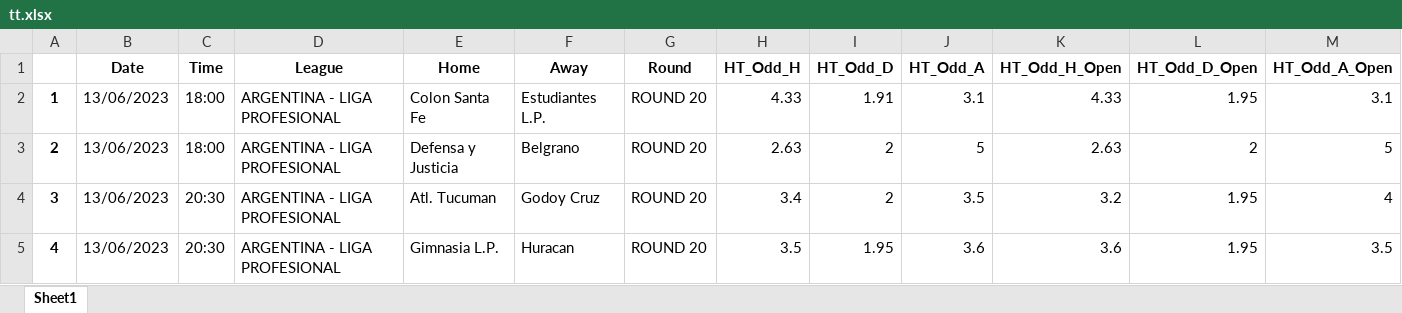
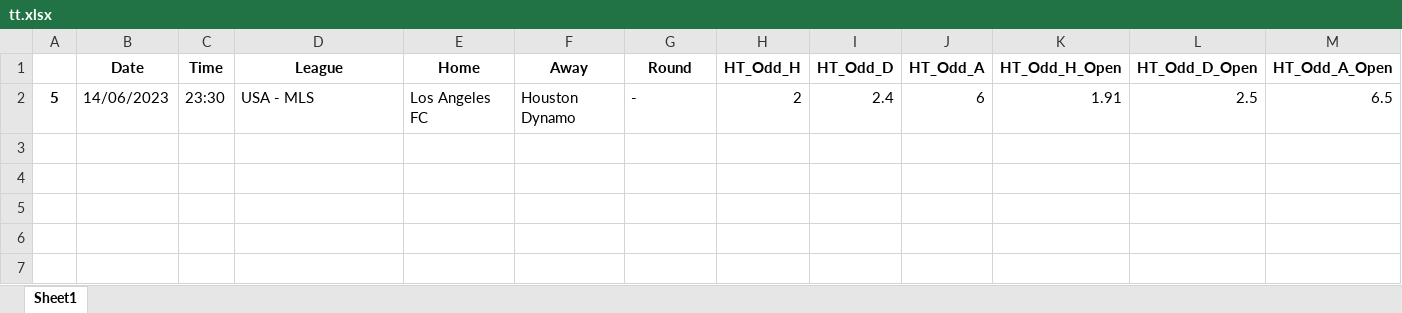
Before and after one commit to rpthiago/ARKAD, an Excel workbook: tt.xlsx, sheet Sheet1, drawn as a sheet; only a part is shown; values as stored, in another font and other column widths than the file's, no borders; removed rows and columns are numbered as before the commit, all else as after; rows hold the shown columns only; the diff names each change by its address in the sheet, - before the commit and + after, or states it on an @@ line.

```diff
--- a/tt.xlsx (sheet Sheet1)
+++ b/tt.xlsx (sheet Sheet1)
-row 2: 1 | 13/06/2023 | 18:00 | ARGENTINA - LIGA PROFESIONAL | Colon Santa Fe | Estudiantes L.P. | ROUND 20 | 4.33 | 1.91 | 3.1 | 4.33 | 1.95 | 3.1
-row 3: 2 | 13/06/2023 | 18:00 | ARGENTINA - LIGA PROFESIONAL | Defensa y Justicia | Belgrano | ROUND 20 | 2.63 | 2 | 5 | 2.63 | 2 | 5
-row 4: 3 | 13/06/2023 | 20:30 | ARGENTINA - LIGA PROFESIONAL | Atl. Tucuman | Godoy Cruz | ROUND 20 | 3.4 | 2 | 3.5 | 3.2 | 1.95 | 4
-row 5: 4 | 13/06/2023 | 20:30 | ARGENTINA - LIGA PROFESIONAL | Gimnasia L.P. | Huracan | ROUND 20 | 3.5 | 1.95 | 3.6 | 3.6 | 1.95 | 3.5
+row 2: 5 | 14/06/2023 | 23:30 | USA - MLS | Los Angeles FC | Houston Dynamo | - | 2 | 2.4 | 6 | 1.91 | 2.5 | 6.5
```
Also changed, not shown: ligas.xlsx, ligas_arkard.xlsx, 11 other files.
